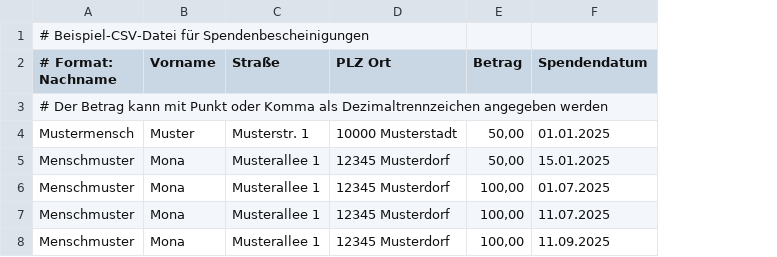
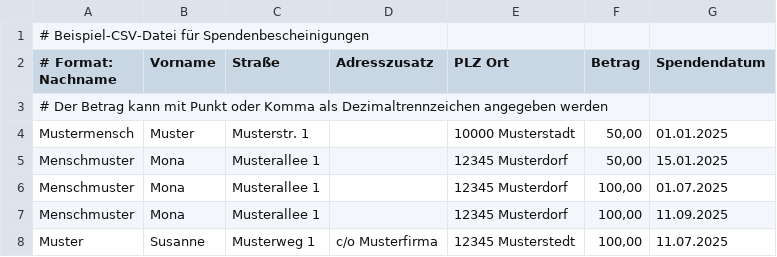
Before and after one commit to sikuenstner/zuwendungsbescheinigungen, a CSV file: spenden.csv, drawn as a sheet; removed rows and columns are numbered as before the commit, all else as after; the diff names each change by its address in the sheet, - before the commit and + after, or states it on an @@ line.

```diff
--- a/spenden.csv
+++ b/spenden.csv
+column D (Adresszusatz), empty
-row 7: Menschmuster | Mona | Musterallee 1 | 12345 Musterdorf | 100,00 | 11.07.2025
+row 8: Muster | Susanne | Musterweg 1 | c/o Musterfirma | 12345 Musterstedt | 100,00 | 11.07.2025
```
Also changed, not shown: 6 other files.
